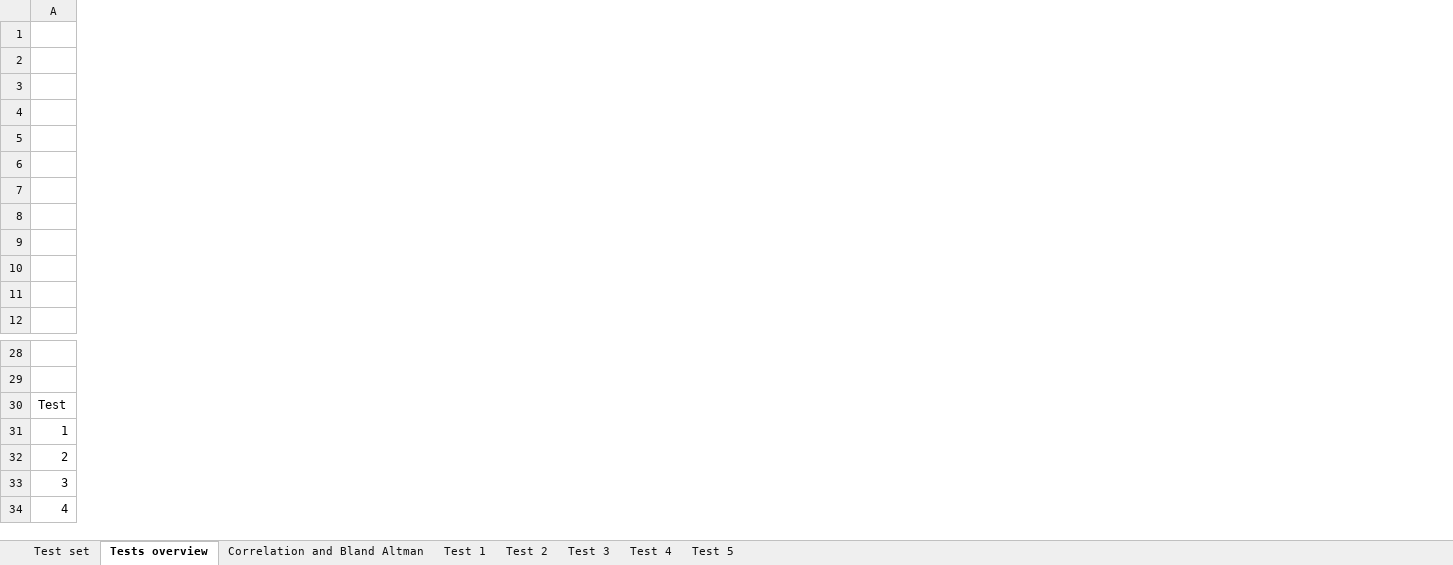
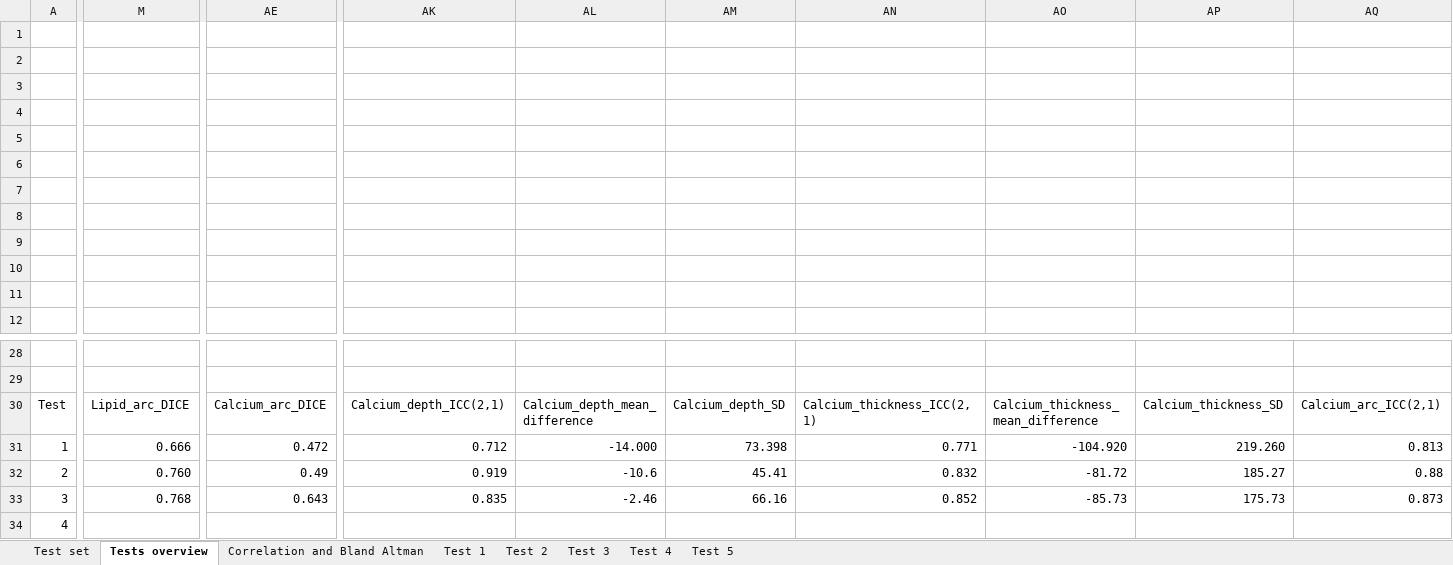
Before and after one commit to Gonzalo2408/CardiacOCT-project, an Excel workbook: metrics_build/Performance progress data.xlsx, sheet Tests overview, drawn as a sheet; only a part is shown, gaps mark what is left out; values as stored, in another font and other column widths than the file's, no borders; charts and pictures and table styles not drawn; the diff covers the shown part only; the diff names each change by its address in the sheet, - before the commit and + after, or states it on an @@ line.

```diff
--- a/metrics_build/Performance progress data.xlsx (sheet Tests overview)
+++ b/metrics_build/Performance progress data.xlsx (sheet Tests overview)
+column M, rows 30-33: Lipid_arc_DICE | 0.666 | 0.760 | 0.768
+column AE, rows 30-33: Calcium_arc_DICE | 0.472 | 0.49 | 0.643
+column AK, rows 30-33: Calcium_depth_ICC(2,1) | 0.712 | 0.919 | 0.835
+column AL, rows 30-33: Calcium_depth_mean_difference | -14.000 | -10.6 | -2.46
+column AM, rows 30-33: Calcium_depth_SD | 73.398 | 45.41 | 66.16
+column AN, rows 30-33: Calcium_thickness_ICC(2,1) | 0.771 | 0.832 | 0.852
+column AO, rows 30-33: Calcium_thickness_mean_difference | -104.920 | -81.72 | -85.73
+column AP, rows 30-33: Calcium_thickness_SD | 219.260 | 185.27 | 175.73
+column AQ, rows 30-33: Calcium_arc_ICC(2,1) | 0.813 | 0.88 | 0.873
```
Also changed, not shown: 5 added columns, 3 edited cells and cell formats elsewhere in this sheet, sheet Test 3, sheet Test 1, sheet Test 2, sheet Correlation and Bland Altman, sheet Test 4, sheet Test 5, charts or pictures, excel-files/pseudo_volumes_data.xlsx, metrics_build/metrics_models.xlsx, 40 other files.
